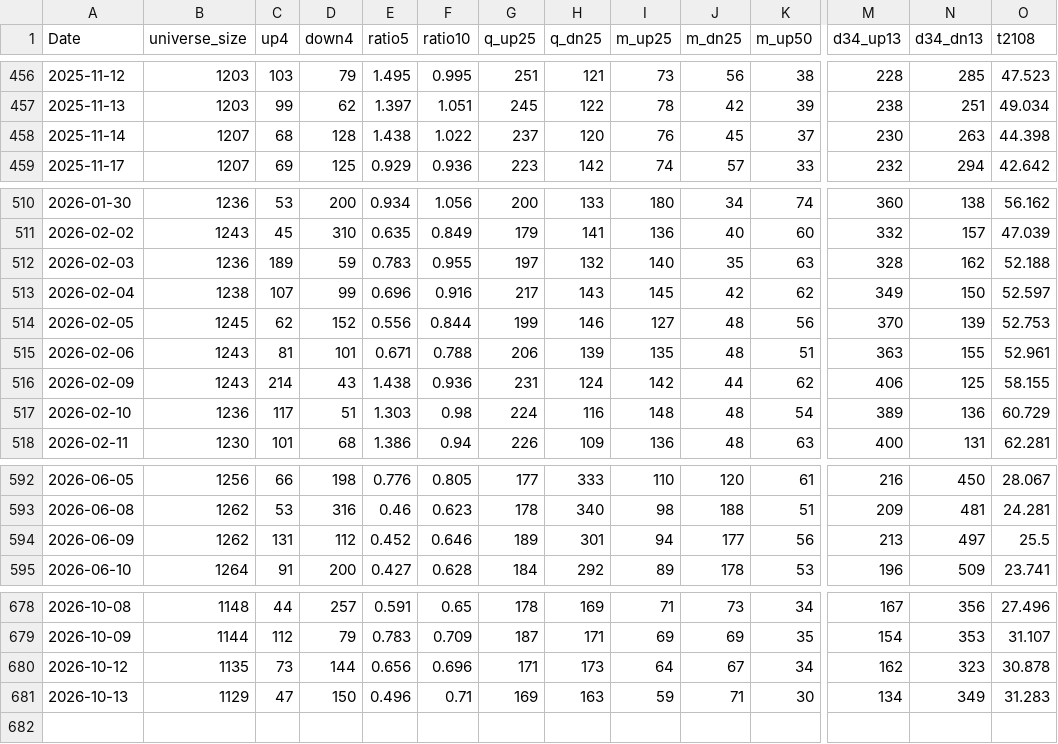
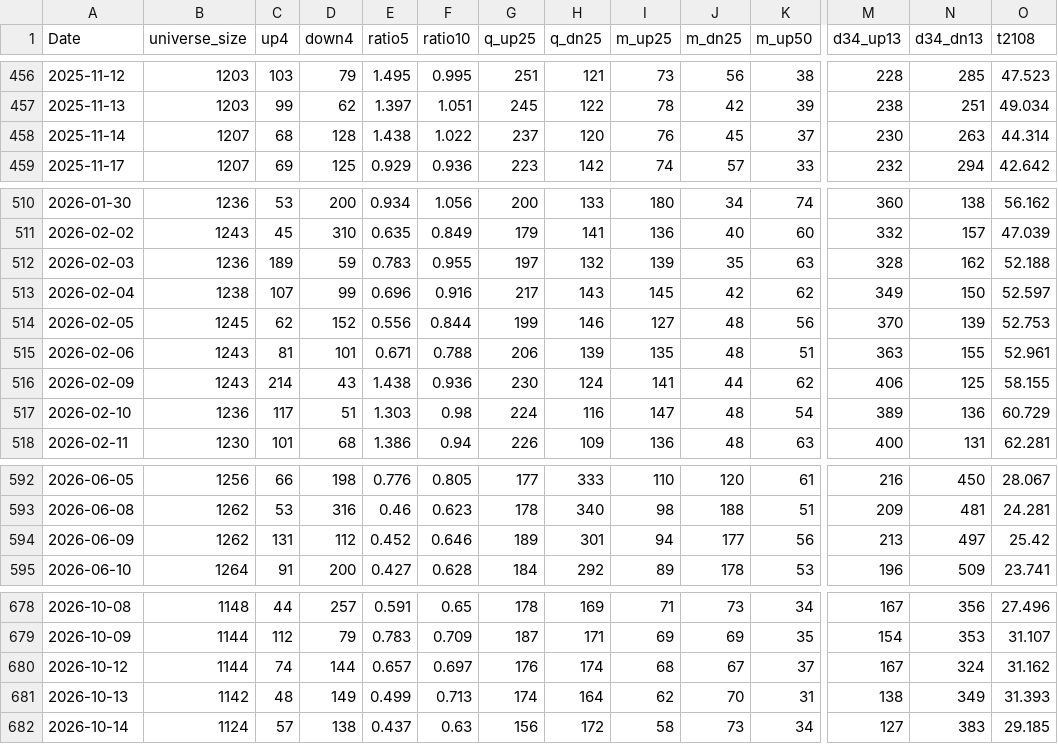
Before and after one commit to nick-l-wh/hk-breadth, a CSV file: data/breadth.csv, drawn as a sheet; only a part is shown, gaps mark what is left out; rows hold the shown columns only; the diff covers the shown part only; the diff names each change by its address in the sheet, - before the commit and + after, or states it on an @@ line.

```diff
--- a/data/breadth.csv
+++ b/data/breadth.csv
-O458 (t2108): 44.398
+O458 (t2108): 44.314
-I512 (m_up25): 140
+I512 (m_up25): 139
-G516 (q_up25): 231
+G516 (q_up25): 230
-I516 (m_up25): 142
+I516 (m_up25): 141
-I517 (m_up25): 148
+I517 (m_up25): 147
-O594 (t2108): 25.5
+O594 (t2108): 25.42
-B680 (universe_size): 1135
+B680 (universe_size): 1144
-C680 (up4): 73
+C680 (up4): 74
-E680 (ratio5): 0.656
+E680 (ratio5): 0.657
-F680 (ratio10): 0.696
+F680 (ratio10): 0.697
-G680 (q_up25): 171
+G680 (q_up25): 176
-H680 (q_dn25): 173
+H680 (q_dn25): 174
-I680 (m_up25): 64
+I680 (m_up25): 68
-K680 (m_up50): 34
+K680 (m_up50): 37
-M680 (d34_up13): 162
+M680 (d34_up13): 167
-N680 (d34_dn13): 323
+N680 (d34_dn13): 324
-O680 (t2108): 30.878
+O680 (t2108): 31.162
-B681 (universe_size): 1129
+B681 (universe_size): 1142
-C681 (up4): 47
+C681 (up4): 48
-D681 (down4): 150
+D681 (down4): 149
-E681 (ratio5): 0.496
+E681 (ratio5): 0.499
-F681 (ratio10): 0.71
+F681 (ratio10): 0.713
-G681 (q_up25): 169
+G681 (q_up25): 174
-H681 (q_dn25): 163
+H681 (q_dn25): 164
-I681 (m_up25): 59
+I681 (m_up25): 62
-J681 (m_dn25): 71
+J681 (m_dn25): 70
-K681 (m_up50): 30
+K681 (m_up50): 31
-M681 (d34_up13): 134
+M681 (d34_up13): 138
-O681 (t2108): 31.283
+O681 (t2108): 31.393
+row 682: 2026-10-14 | 1124 | 57 | 138 | 0.437 | 0.63 | 156 | 172 | 58 | 73 | 34 | 127 | 383 | 29.185
```
Also changed, not shown: 42 edited cells elsewhere in this file, data/highs.csv, data/highs_latest.csv.
